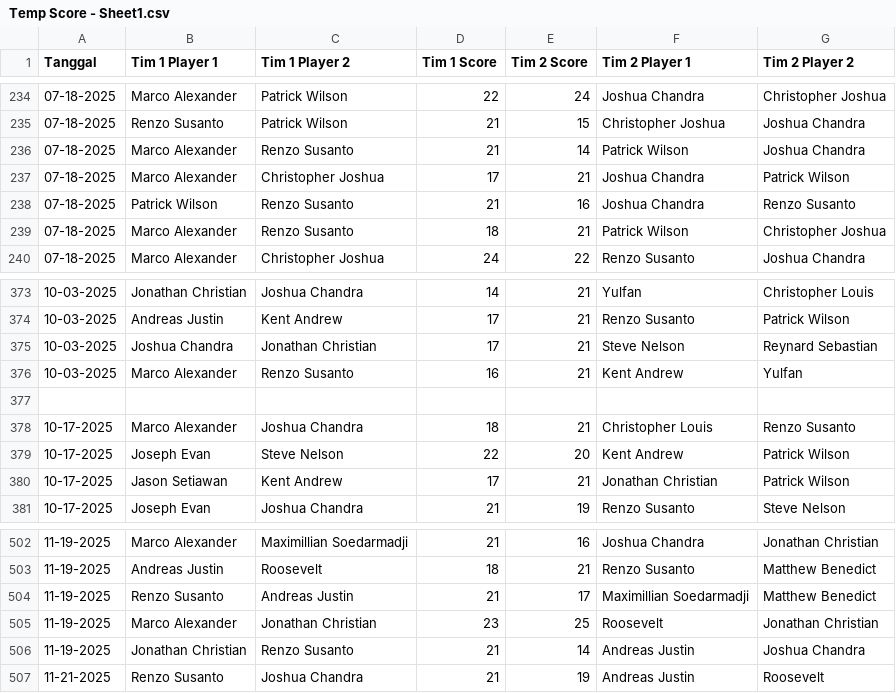
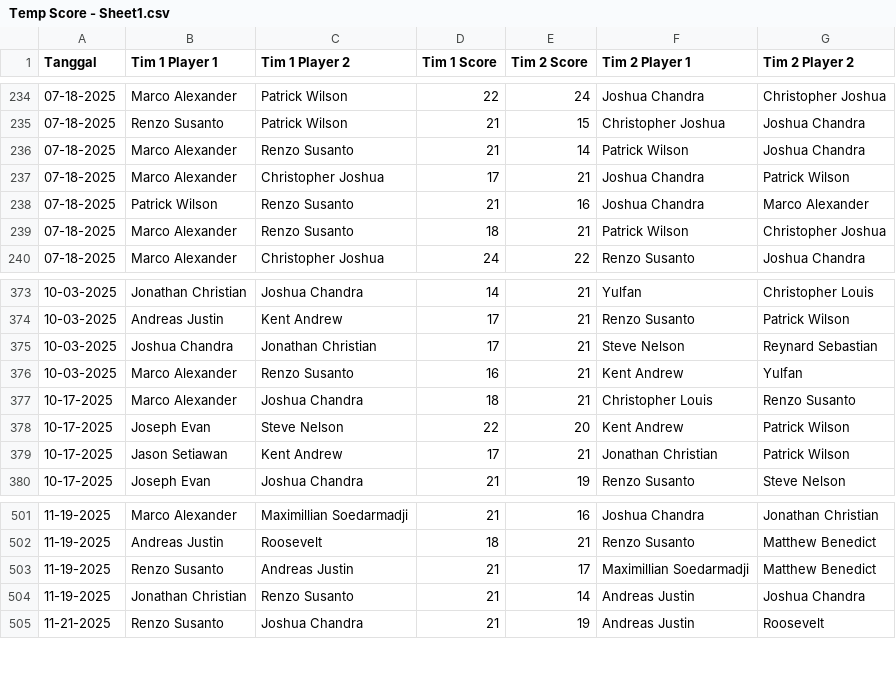
Before and after one commit to marco12893/Goodminton, a CSV file: Temp Score - Sheet1.csv, drawn as a sheet; only a part is shown, gaps mark what is left out.

```diff
--- a/Temp Score - Sheet1.csv
+++ b/Temp Score - Sheet1.csv
@@ -237,3 +237,3 @@ Tanggal,Tim 1 Player 1,Tim 1 Player 2,Tim 1 Score,Tim 2 Score,Tim 2 Player 1,Tim
 07-18-2025,Marco Alexander,Christopher Joshua,17,21,Joshua Chandra,Patrick Wilson
-07-18-2025,Patrick Wilson,Renzo Susanto,21,16,Joshua Chandra,Renzo Susanto
+07-18-2025,Patrick Wilson,Renzo Susanto,21,16,Joshua Chandra,Marco Alexander
 07-18-2025,Marco Alexander,Renzo Susanto,18,21,Patrick Wilson,Christopher Joshua
@@ -376,3 +376,2 @@ Tanggal,Tim 1 Player 1,Tim 1 Player 2,Tim 1 Score,Tim 2 Score,Tim 2 Player 1,Tim
 10-03-2025,Marco Alexander,Renzo Susanto,16,21,Kent Andrew,Yulfan
-,,,,,,
 10-17-2025,Marco Alexander,Joshua Chandra,18,21,Christopher Louis,Renzo Susanto
@@ -504,3 +503,2 @@ Tanggal,Tim 1 Player 1,Tim 1 Player 2,Tim 1 Score,Tim 2 Score,Tim 2 Player 1,Tim
 11-19-2025,Renzo Susanto,Andreas Justin,21,17,Maximillian Soedarmadji,Matthew Benedict
-11-19-2025,Marco Alexander,Jonathan Christian,23,25,Roosevelt,Jonathan Christian
 11-19-2025,Jonathan Christian,Renzo Susanto,21,14,Andreas Justin,Joshua Chandra
```
Also changed, not shown: 9 other files.
